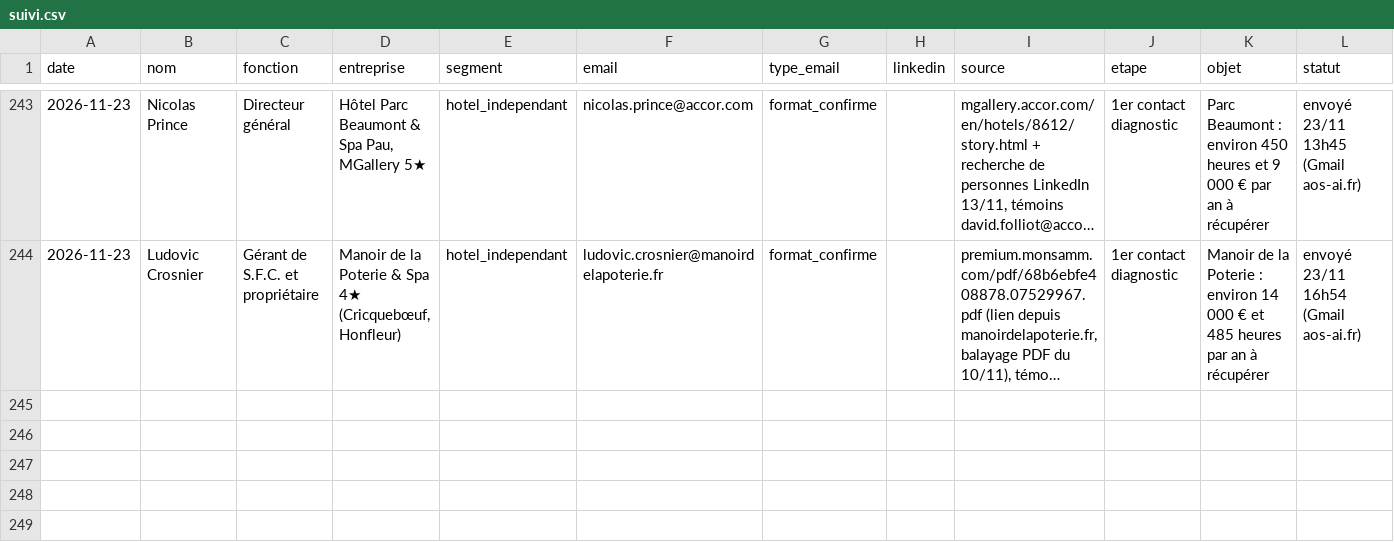
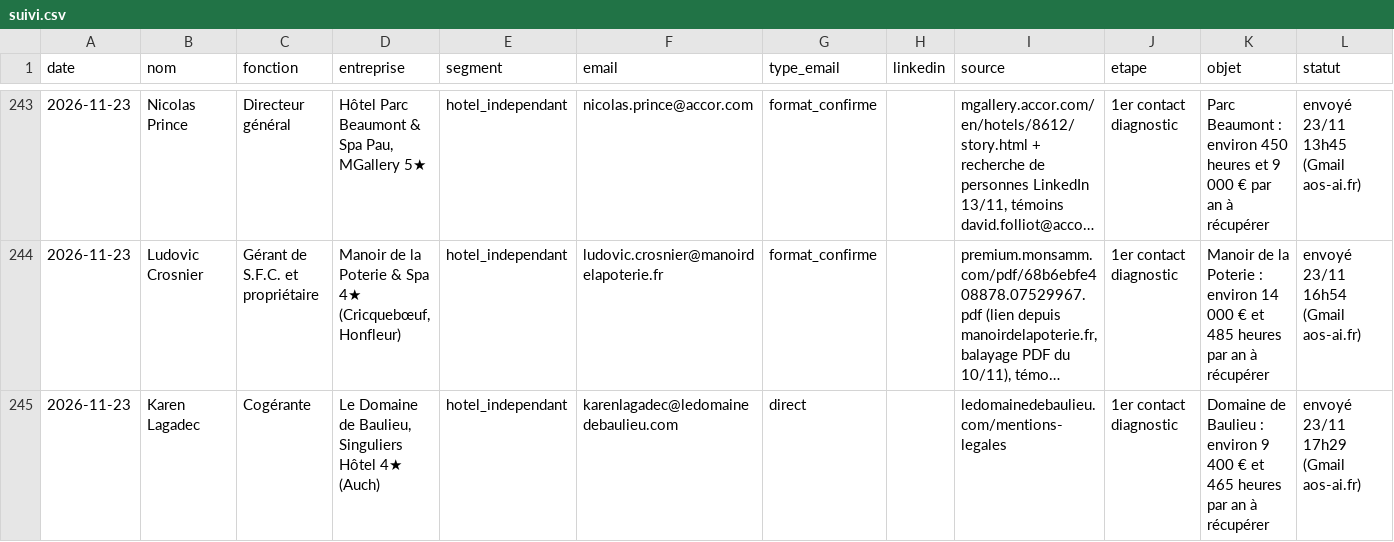
Before and after one commit to sofiane-agencybinari/reception-ai, a CSV file: prospection/suivi.csv, drawn as a sheet; only a part is shown, gaps mark what is left out; long unchanged cells end in …; rows hold the shown columns only; the diff names each change by its address in the sheet, - before the commit and + after, or states it on an @@ line.

Commit message:
suivi : +1 envoi (diagnostic)

```diff
--- a/prospection/suivi.csv
+++ b/prospection/suivi.csv
+row 245: 2026-11-23 | Karen Lagadec | Cogérante | Le Domaine de Baulieu, Singuliers Hôtel 4★ (Auch) | hotel_independant | karenlagadec@ledomainedebaulieu.com | direct |  | ledomainedebaulieu.com/mentions-legales | 1er contact diagnostic | Domaine de Baulieu : environ 9 400 € et 465 heures par an à récupérer | envoyé 23/11 17h29 (Gmail aos-ai.fr)
```
